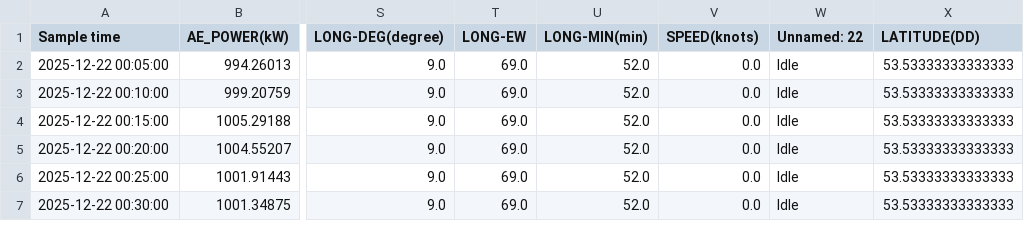
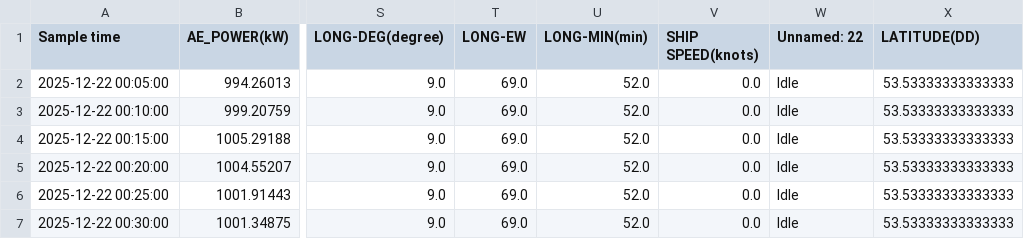
Before and after one commit to a-haik/Mariner, a CSV file: scorpio/data/interim/Rotherhithe_voy_179.csv, drawn as a sheet; only a part is shown, gaps mark what is left out; the diff names each change by its address in the sheet, - before the commit and + after, or states it on an @@ line.

Commit message:
fix: fixed some bugs for the staistics visualization with the new approach feat: added a location column for context when labelling

```diff
--- a/scorpio/data/interim/Rotherhithe_voy_179.csv
+++ b/scorpio/data/interim/Rotherhithe_voy_179.csv
-V1: SPEED(knots)
+V1: SHIP SPEED(knots)
```
Also changed, not shown: scorpio/data/interim/Wembley_voy_236.csv, 6 other files.
